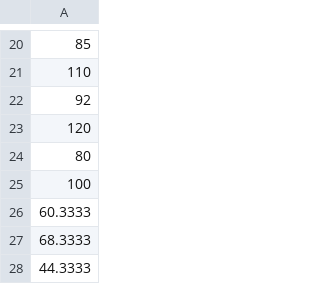
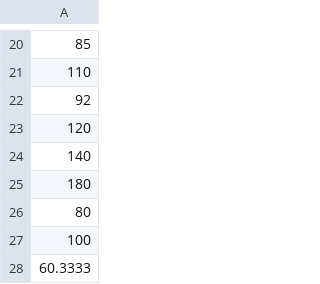
Before and after one commit to onurak/fractal-analysis, a CSV file: data/csv/example3.csv, drawn as a sheet; only a part is shown, gaps mark what is left out; the shorter side is filled out with more unchanged rows.

Commit message:
* New BNF and guards grammar (now they are ready to be applied for dynamic analysis).   There are three changes:   1) You need to specify individual guard for each node of BNF;   2) You can use '?' symbol to specify wildcard in BNF and in guard;   3) Empty guard means true. Example: Test = ?_1 up_2 [?] @     up_2 -> max(up_2) >= max(?_1);
* Completed fractal incremental marker.
* Analysis process can be halt from GUI.
* Working on incremental fractal parser.
* Few test samples.

```diff
--- a/data/csv/example3.csv
+++ b/data/csv/example3.csv
@@ -23,2 +23,4 @@
 120
+140
+180
 80
```
Also changed, not shown: 27 other files.
